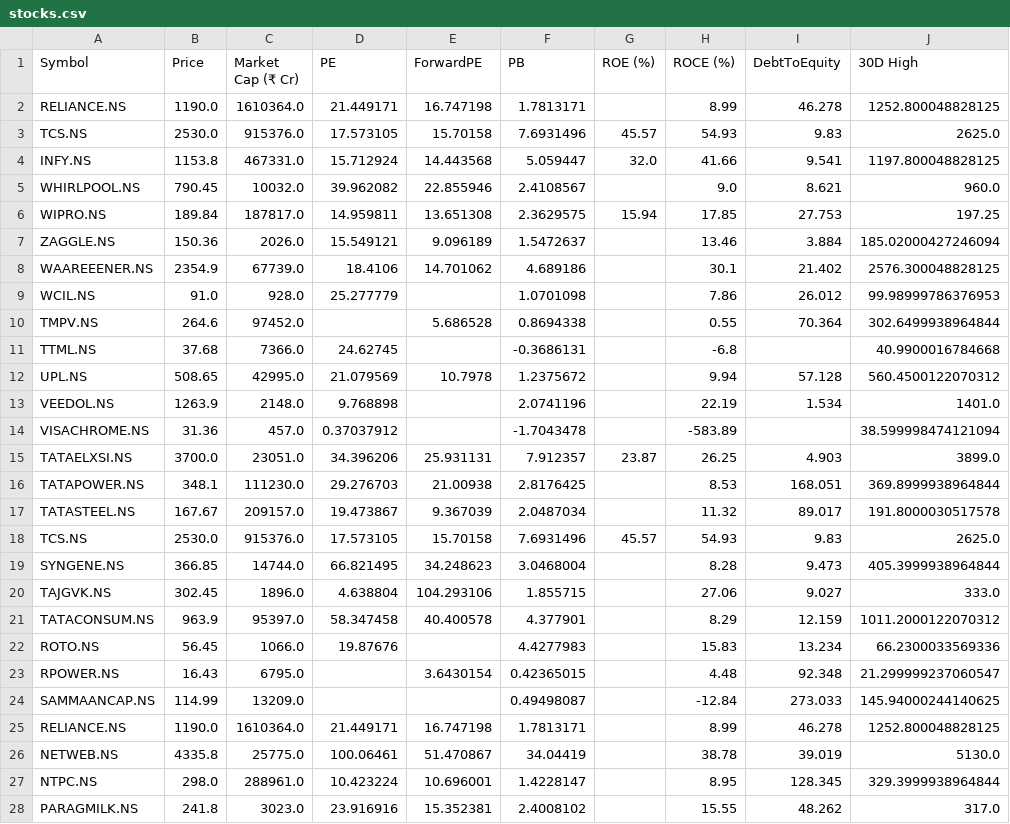
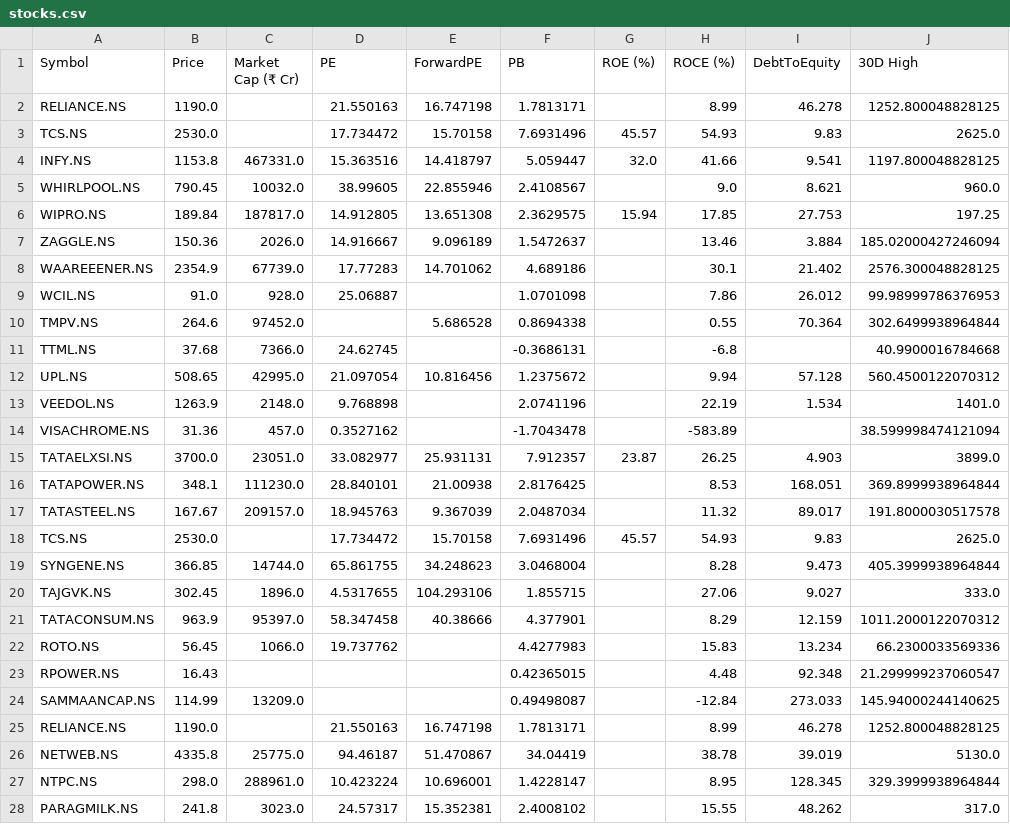
Before and after one commit to rsh-lab/nse-stock-dashboard, a CSV file: stocks.csv, drawn as a sheet; only a part is shown; the diff covers the shown part only; the diff names each change by its address in the sheet, - before the commit and + after, or states it on an @@ line.

```diff
--- a/stocks.csv
+++ b/stocks.csv
-C2 (Market Cap (₹ Cr)): 1610364.0
+C2 (Market Cap (₹ Cr)): (empty)
-D2 (PE): 21.449171
+D2 (PE): 21.550163
-C3 (Market Cap (₹ Cr)): 915376.0
+C3 (Market Cap (₹ Cr)): (empty)
-D3 (PE): 17.573105
+D3 (PE): 17.734472
-D4 (PE): 15.712924
+D4 (PE): 15.363516
-E4 (ForwardPE): 14.443568
+E4 (ForwardPE): 14.418797
-D5 (PE): 39.962082
+D5 (PE): 38.99605
-D6 (PE): 14.959811
+D6 (PE): 14.912805
-D7 (PE): 15.549121
+D7 (PE): 14.916667
-D8 (PE): 18.4106
+D8 (PE): 17.77283
-D9 (PE): 25.277779
+D9 (PE): 25.06887
-D12 (PE): 21.079569
+D12 (PE): 21.097054
-E12 (ForwardPE): 10.7978
+E12 (ForwardPE): 10.816456
-D14 (PE): 0.37037912
+D14 (PE): 0.3527162
-D15 (PE): 34.396206
+D15 (PE): 33.082977
-D16 (PE): 29.276703
+D16 (PE): 28.840101
-D17 (PE): 19.473867
+D17 (PE): 18.945763
-C18 (Market Cap (₹ Cr)): 915376.0
+C18 (Market Cap (₹ Cr)): (empty)
-D18 (PE): 17.573105
+D18 (PE): 17.734472
-D19 (PE): 66.821495
+D19 (PE): 65.861755
-D20 (PE): 4.638804
+D20 (PE): 4.5317655
-E21 (ForwardPE): 40.400578
+E21 (ForwardPE): 40.38666
-D22 (PE): 19.87676
+D22 (PE): 19.737762
-C23 (Market Cap (₹ Cr)): 6795.0
+C23 (Market Cap (₹ Cr)): (empty)
-E23 (ForwardPE): 3.6430154
+E23 (ForwardPE): (empty)
-C25 (Market Cap (₹ Cr)): 1610364.0
+C25 (Market Cap (₹ Cr)): (empty)
-D25 (PE): 21.449171
+D25 (PE): 21.550163
-D26 (PE): 100.06461
+D26 (PE): 94.46187
-D28 (PE): 23.916916
+D28 (PE): 24.57317
```
Also changed, not shown: 39 edited cells elsewhere in this file.
